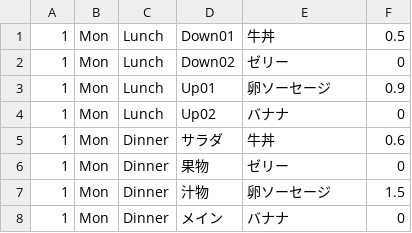
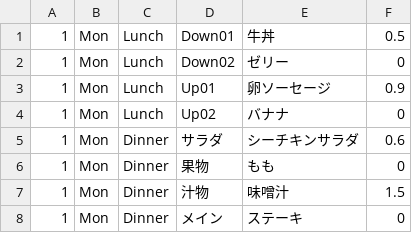
Before and after one commit to mita777-gif/PocketShrine, a CSV file: csv/Menu2.csv, drawn as a sheet.

Commit message:
Update Menu2.csv

```diff
--- a/csv/Menu2.csv
+++ b/csv/Menu2.csv
@@ -4,5 +4,5 @@
 1,Mon,Lunch,Up02,バナナ,0
-1,Mon,Dinner,サラダ,牛丼,0.6
-1,Mon,Dinner,果物,ゼリー,0
-1,Mon,Dinner,汁物,卵ソーセージ,1.5
-1,Mon,Dinner,メイン,バナナ,0
+1,Mon,Dinner,サラダ,シーチキンサラダ,0.6
+1,Mon,Dinner,果物,もも,0
+1,Mon,Dinner,汁物,味噌汁,1.5
+1,Mon,Dinner,メイン,ステーキ,0
```
